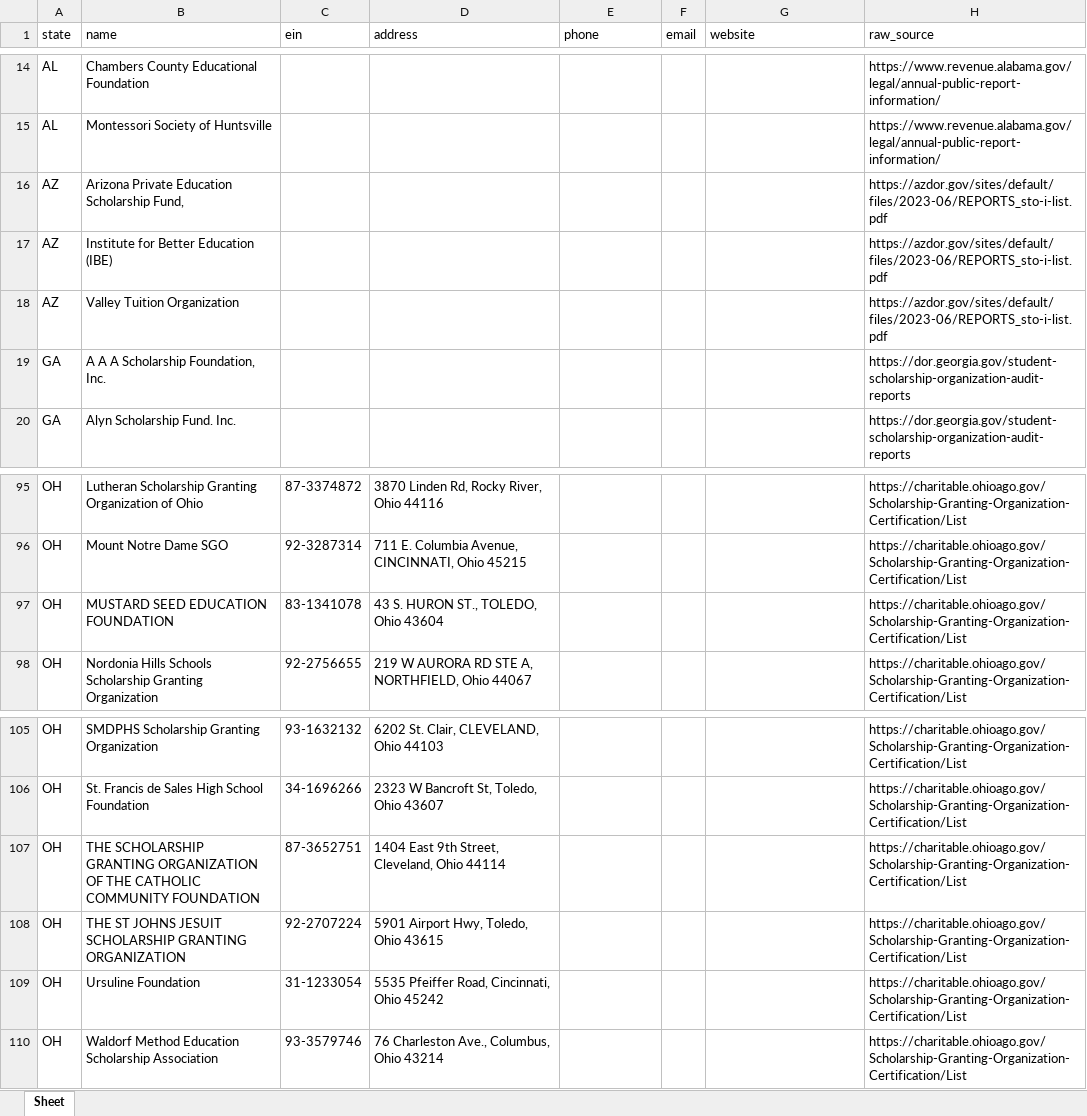
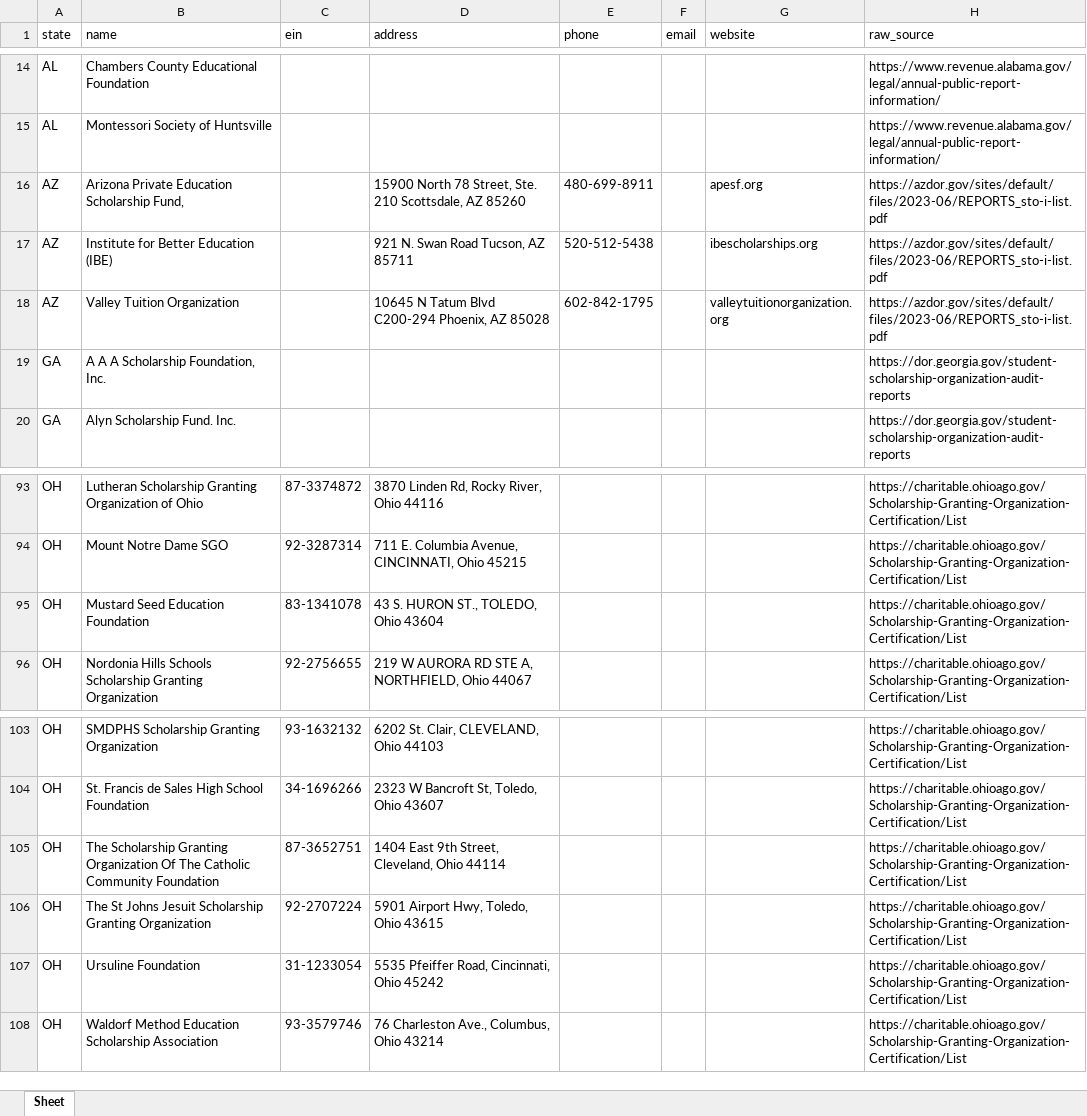
Before and after one commit to CRun7789/SGO-Validation, an Excel workbook: sgo_lists.xlsx, sheet Sheet, drawn as a sheet; only a part is shown, gaps mark what is left out; values as stored, in another font and other column widths than the file's, no borders; addresses are those after the commit; the diff covers the shown part only; the diff names each change by its address in the sheet, - before the commit and + after, or states it on an @@ line.

```diff
--- a/sgo_lists.xlsx (sheet Sheet)
+++ b/sgo_lists.xlsx (sheet Sheet)
-D16 (address): (empty)
+D16 (address): 15900 North 78 Street, Ste. 210 Scottsdale, AZ 85260
-E16 (phone): (empty)
+E16 (phone): 480-699-8911
-G16 (website): (empty)
+G16 (website): apesf.org
-D17 (address): (empty)
+D17 (address): 921 N. Swan Road Tucson, AZ 85711
-E17 (phone): (empty)
+E17 (phone): 520-512-5438
-G17 (website): (empty)
+G17 (website): ibescholarships.org
-D18 (address): (empty)
+D18 (address): 10645 N Tatum Blvd C200-294 Phoenix, AZ 85028
-E18 (phone): (empty)
+E18 (phone): 602-842-1795
-G18 (website): (empty)
+G18 (website): valleytuitionorganization.org
-B95 (name): MUSTARD SEED EDUCATION FOUNDATION
+B95 (name): Mustard Seed Education Foundation
-B105 (name): THE SCHOLARSHIP GRANTING ORGANIZATION OF THE CATHOLIC COMMUNITY FOUNDATION
+B105 (name): The Scholarship Granting Organization Of The Catholic Community Foundation
-B106 (name): THE ST JOHNS JESUIT SCHOLARSHIP GRANTING ORGANIZATION
+B106 (name): The St Johns Jesuit Scholarship Granting Organization
```
Also changed, not shown: 2 added rows, 3 removed rows and 57 edited cells elsewhere in this sheet, 11 other files.
